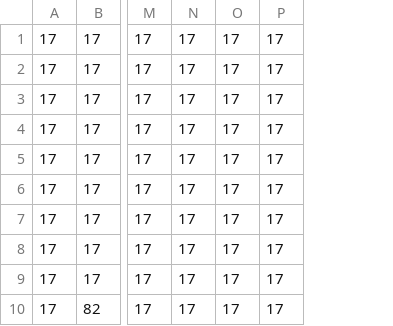
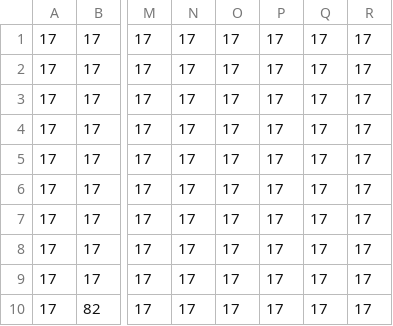
Before and after one commit to UncleAmra/OOP202666, a CSV file: Resources/maps/Class12F_ground.csv, drawn as a sheet; only a part is shown, gaps mark what is left out; the diff names each change by its address in the sheet, - before the commit and + after, or states it on an @@ line.

```diff
--- a/Resources/maps/Class12F_ground.csv
+++ b/Resources/maps/Class12F_ground.csv
+column Q, rows 1-10: all 17
+column R, rows 1-10: all 17
```
Also changed, not shown: Resources/maps/Class12F_props.csv, 10 other files.
